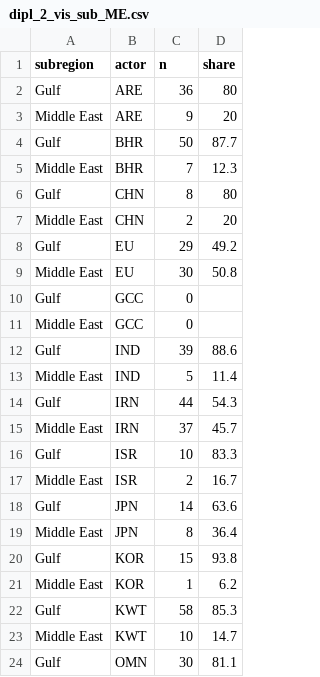
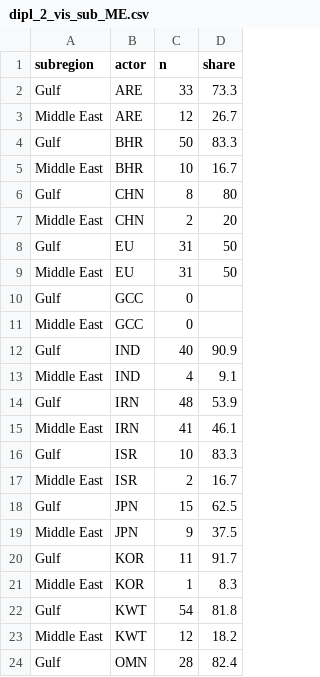
Before and after one commit to euissR/analysis_2026_05-Actors-in-the-MEA, a CSV file: data/dipl_2_vis_sub_ME.csv, drawn as a sheet; only a part is shown; the diff covers the shown part only.

```diff
--- a/data/dipl_2_vis_sub_ME.csv
+++ b/data/dipl_2_vis_sub_ME.csv
@@ -1,24 +1,24 @@
 subregion,actor,n,share
-Gulf,ARE,36,80
-Middle East,ARE,9,20
-Gulf,BHR,50,87.7
-Middle East,BHR,7,12.3
+Gulf,ARE,33,73.3
+Middle East,ARE,12,26.7
+Gulf,BHR,50,83.3
+Middle East,BHR,10,16.7
 Gulf,CHN,8,80
 Middle East,CHN,2,20
-Gulf,EU,29,49.2
-Middle East,EU,30,50.8
+Gulf,EU,31,50
+Middle East,EU,31,50
 Gulf,GCC,0,
 Middle East,GCC,0,
-Gulf,IND,39,88.6
-Middle East,IND,5,11.4
-Gulf,IRN,44,54.3
-Middle East,IRN,37,45.7
+Gulf,IND,40,90.9
+Middle East,IND,4,9.1
+Gulf,IRN,48,53.9
+Middle East,IRN,41,46.1
 Gulf,ISR,10,83.3
 Middle East,ISR,2,16.7
-Gulf,JPN,14,63.6
-Middle East,JPN,8,36.4
-Gulf,KOR,15,93.8
-Middle East,KOR,1,6.2
-Gulf,KWT,58,85.3
-Middle East,KWT,10,14.7
-Gulf,OMN,30,81.1
+Gulf,JPN,15,62.5
+Middle East,JPN,9,37.5
+Gulf,KOR,11,91.7
+Middle East,KOR,1,8.3
+Gulf,KWT,54,81.8
+Middle East,KWT,12,18.2
+Gulf,OMN,28,82.4
```
Also changed, not shown: 21 edited cells elsewhere in this file, data/dipl_2_vis_AF.csv, data/dipl_2_vis_ME.csv, 50 other files.
